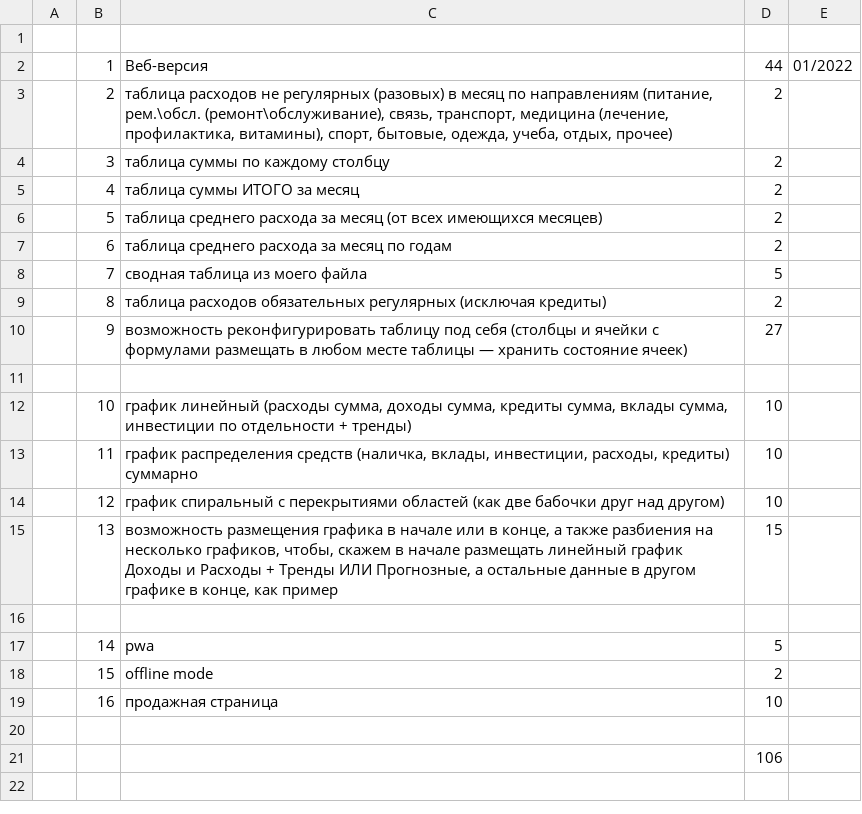
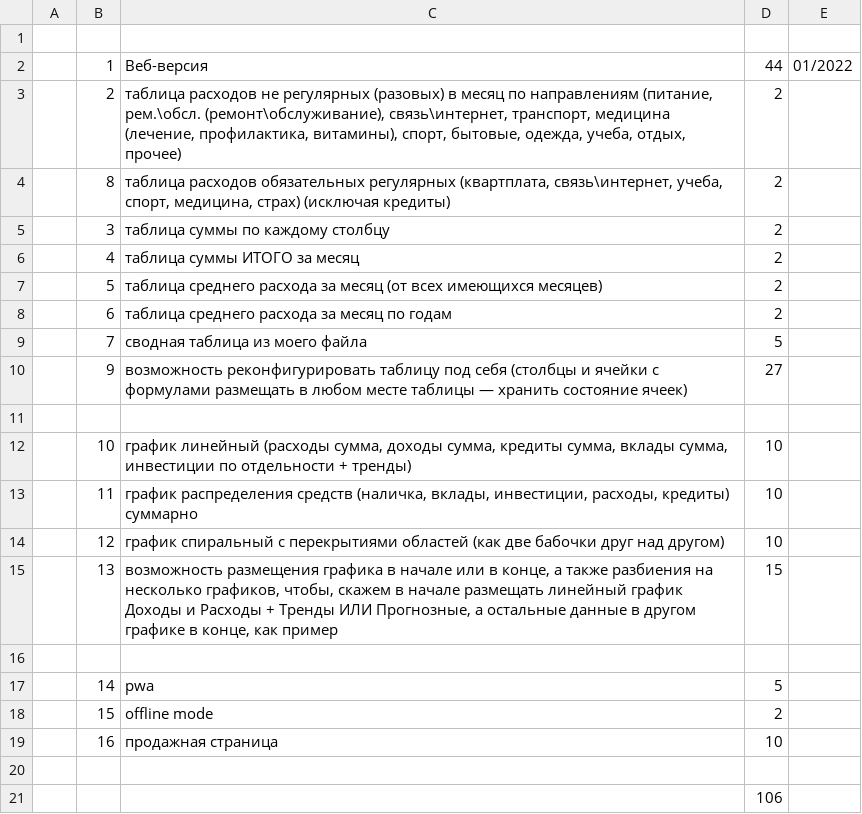
Before and after one commit to cybermerlin/family_budget, a CSV file: docs/report plan of family budget.csv, drawn as a sheet.

Commit message:
Feature/data model (#31)
* fix: reformat code

* del: prettier> cuz many conflicts with eslint and editorconfig

* add: coveralls> coverage by service to alert in README and email

* mod: docs> add new informations (GraphQL, DevOps, debuging React) and rearange exists from README.md

* fix: d.ts> add colored console.log\*

* add: GraphQL-client> try 1 - just example to use appolo client for GQL

* fix: App> lost ApolloProvider in test

* #67 mod: App,Cell,eslint> change naming for variables (allow underscore) + remove unnecessary request in App + prepare to use future-table + accent in react more doc

* #67 fix: Cell> e.target.value instead of el.current.el.current.value - it's different

```diff
--- a/docs/report plan of family budget.csv
+++ b/docs/report plan of family budget.csv
@@ -2,3 +2,4 @@
 ;1;"Веб-версия";44;"01/2022"
-;2;"таблица расходов не регулярных (разовых) в месяц по направлениям (питание, рем.\обсл. (ремонт\обслуживание), связь, транспорт, медицина (лечение, профилактика, витамины), спорт, бытовые, одежда, учеба, отдых, прочее)";2;
+;2;"таблица расходов не регулярных (разовых) в месяц по направлениям (питание, рем.\обсл. (ремонт\обслуживание), связь\интернет, транспорт, медицина (лечение, профилактика, витамины), спорт, бытовые, одежда, учеба, отдых, прочее)";2;
+;8;"таблица расходов обязательных регулярных (квартплата, связь\интернет, учеба, спорт, медицина, страх) (исключая кредиты)";2;
 ;3;"таблица суммы по каждому столбцу";2;
@@ -8,3 +9,2 @@
 ;7;"сводная таблица из моего файла";5;
-;8;"таблица расходов обязательных регулярных (исключая кредиты)";2;
 ;9;"возможность реконфигурировать таблицу под себя (столбцы и ячейки с формулами размещать в любом месте таблицы — хранить состояние ячеек)";27;
```
Also changed, not shown: 58 other files.
